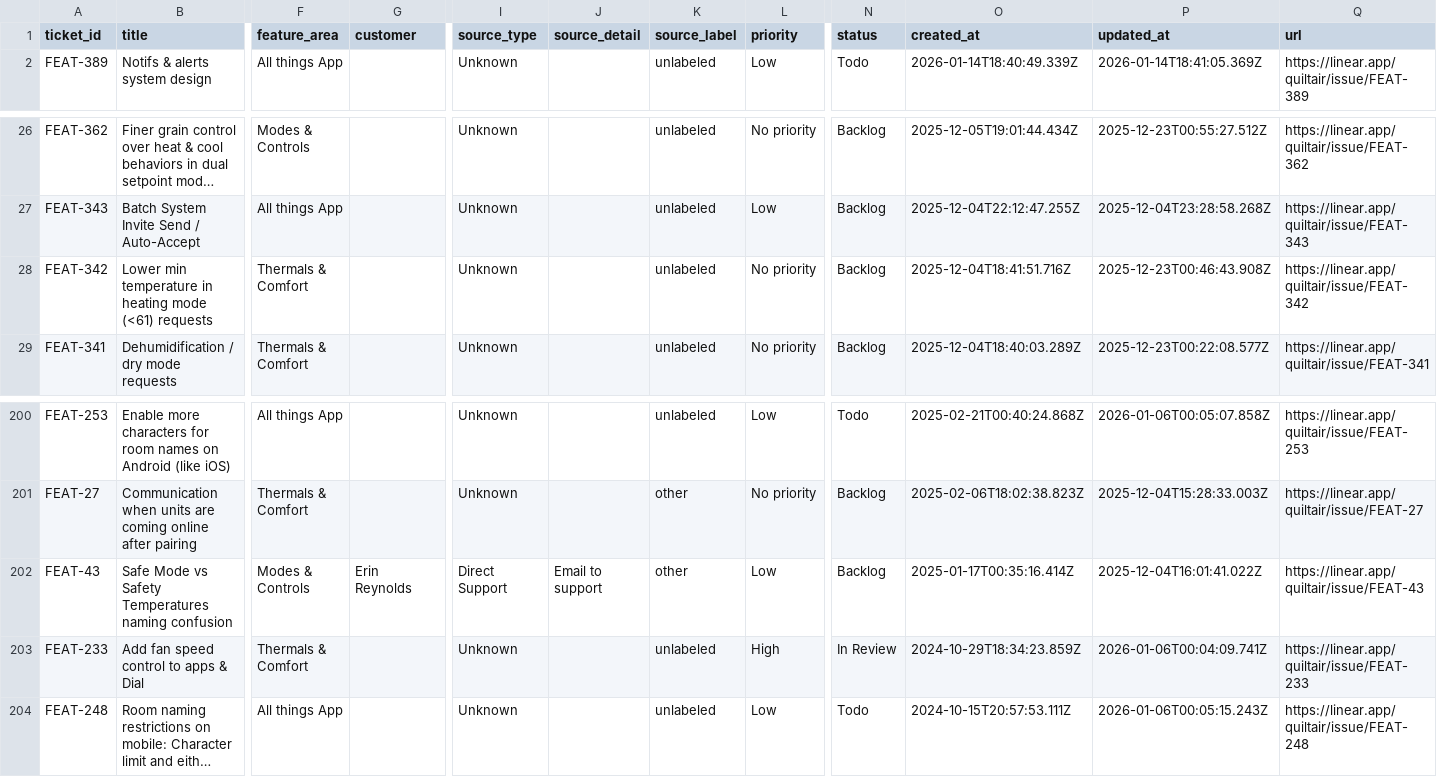
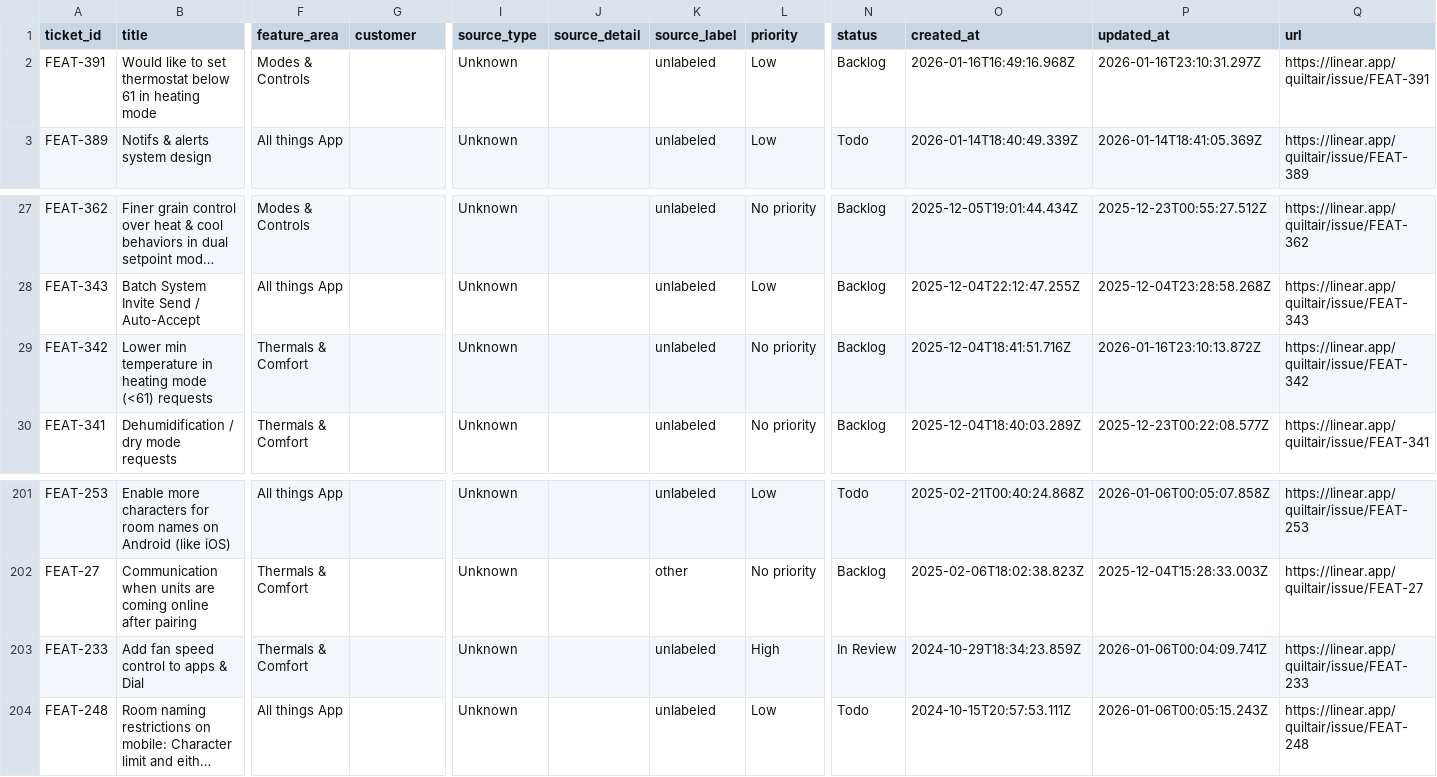
Before and after one commit to claire-quilt/linear-feedback, a CSV file: data/customer_feedback.csv, drawn as a sheet; only a part is shown, gaps mark what is left out; long unchanged cells end in …; removed rows and columns are numbered as before the commit, all else as after; rows hold the shown columns only; the diff names each change by its address in the sheet, - before the commit and + after, or states it on an @@ line.

```diff
--- a/data/customer_feedback.csv
+++ b/data/customer_feedback.csv
+row 2: FEAT-391 | Would like to set thermostat below 61 in heating mode | Modes & Controls |  | Unknown |  | unlabeled | Low | Backlog | 2026-01-16T16:49:16.968Z | 2026-01-16T23:10:31.297Z | https://linear.app/quiltair/issue/FEAT-391
-P29 (updated_at): 2025-12-23T00:46:43.908Z
+P29 (updated_at): 2026-01-16T23:10:13.872Z
-row 202: FEAT-43 | Safe Mode vs Safety Temperatures naming confusion | Modes & Controls | Erin Reynolds | Direct Support | Email to support | other | Low | Backlog | 2025-01-17T00:35:16.414Z | 2025-12-04T16:01:41.022Z | https://linear.app/quiltair/issue/FEAT-43
```
Also changed, not shown: 2 other files.
